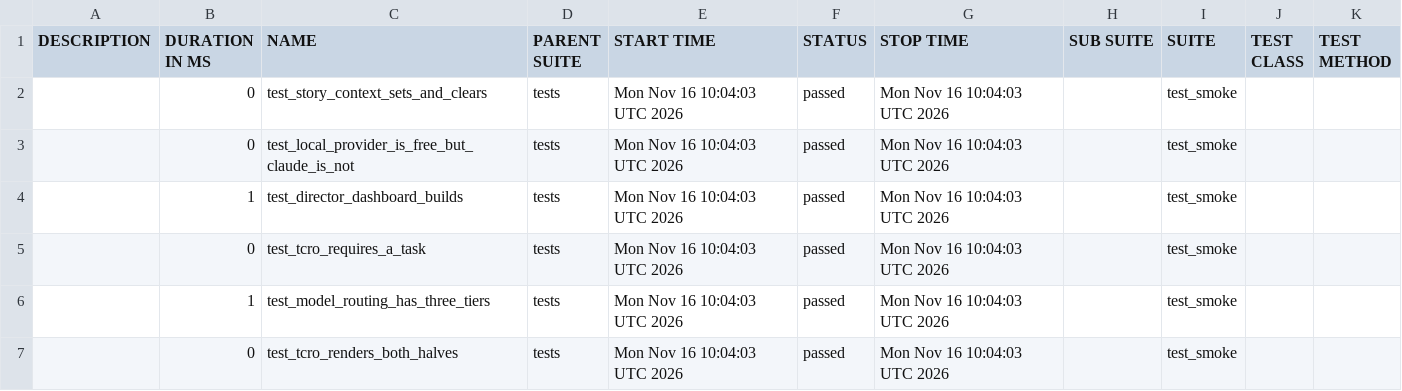
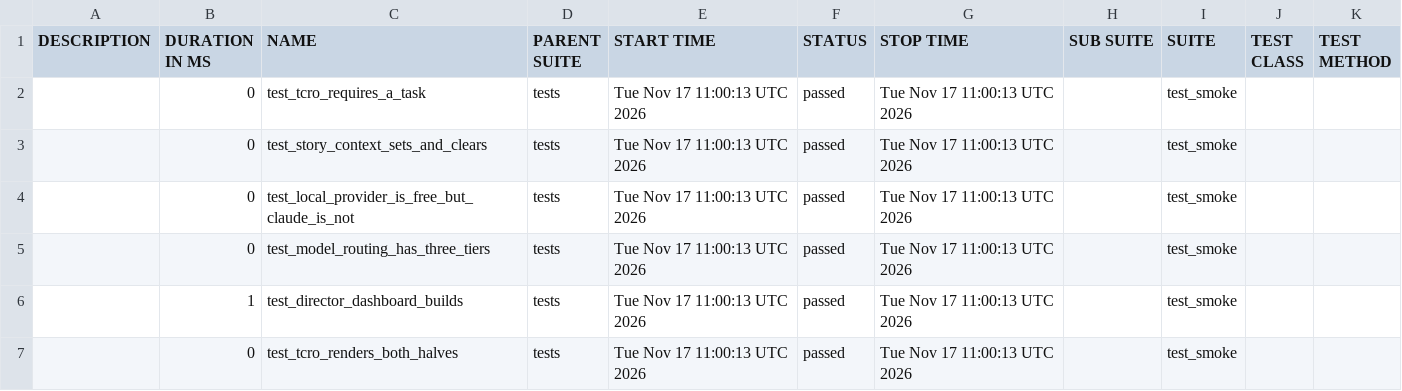
Before and after one commit to Anandraj-pro/OmniTest-AI, a CSV file: data/suites.csv, drawn as a sheet.

```diff
--- a/data/suites.csv
+++ b/data/suites.csv
@@ -1,7 +1,7 @@
 "DESCRIPTION","DURATION IN MS","NAME","PARENT SUITE","START TIME","STATUS","STOP TIME","SUB SUITE","SUITE","TEST CLASS","TEST METHOD"
-"","0","test_story_context_sets_and_clears","tests","Mon Nov 16 10:04:03 UTC 2026","passed","Mon Nov 16 10:04:03 UTC 2026","","test_smoke","",""
-"","0","test_local_provider_is_free_but_claude_is_not","tests","Mon Nov 16 10:04:03 UTC 2026","passed","Mon Nov 16 10:04:03 UTC 2026","","test_smoke","",""
-"","1","test_director_dashboard_builds","tests","Mon Nov 16 10:04:03 UTC 2026","passed","Mon Nov 16 10:04:03 UTC 2026","","test_smoke","",""
-"","0","test_tcro_requires_a_task","tests","Mon Nov 16 10:04:03 UTC 2026","passed","Mon Nov 16 10:04:03 UTC 2026","","test_smoke","",""
-"","1","test_model_routing_has_three_tiers","tests","Mon Nov 16 10:04:03 UTC 2026","passed","Mon Nov 16 10:04:03 UTC 2026","","test_smoke","",""
-"","0","test_tcro_renders_both_halves","tests","Mon Nov 16 10:04:03 UTC 2026","passed","Mon Nov 16 10:04:03 UTC 2026","","test_smoke","",""
+"","0","test_tcro_requires_a_task","tests","Tue Nov 17 11:00:13 UTC 2026","passed","Tue Nov 17 11:00:13 UTC 2026","","test_smoke","",""
+"","0","test_story_context_sets_and_clears","tests","Tue Nov 17 11:00:13 UTC 2026","passed","Tue Nov 17 11:00:13 UTC 2026","","test_smoke","",""
+"","0","test_local_provider_is_free_but_claude_is_not","tests","Tue Nov 17 11:00:13 UTC 2026","passed","Tue Nov 17 11:00:13 UTC 2026","","test_smoke","",""
+"","0","test_model_routing_has_three_tiers","tests","Tue Nov 17 11:00:13 UTC 2026","passed","Tue Nov 17 11:00:13 UTC 2026","","test_smoke","",""
+"","1","test_director_dashboard_builds","tests","Tue Nov 17 11:00:13 UTC 2026","passed","Tue Nov 17 11:00:13 UTC 2026","","test_smoke","",""
+"","0","test_tcro_renders_both_halves","tests","Tue Nov 17 11:00:13 UTC 2026","passed","Tue Nov 17 11:00:13 UTC 2026","","test_smoke","",""
```
Also changed, not shown: 26 other files.
